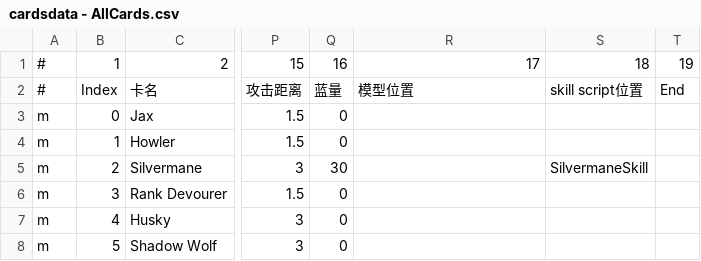
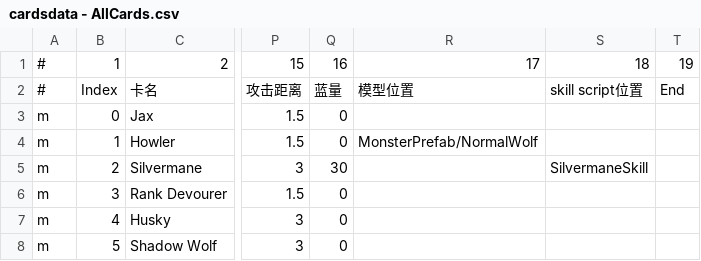
Before and after one commit to killua-y/MonsterLab, a CSV file: Assets/Datas/cardsdata - AllCards.csv, drawn as a sheet; only a part is shown, gaps mark what is left out; the diff names each change by its address in the sheet, - before the commit and + after, or states it on an @@ line.

```diff
--- a/Assets/Datas/cardsdata - AllCards.csv
+++ b/Assets/Datas/cardsdata - AllCards.csv
-R4: (empty)
+R4: MonsterPrefab/NormalWolf
```
Also changed, not shown: 27 other files.
